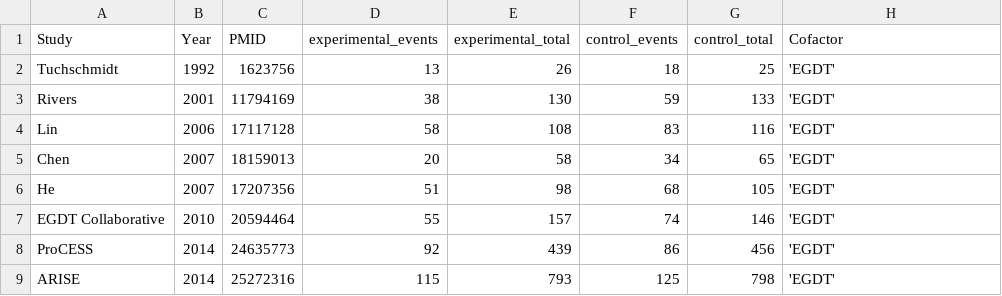
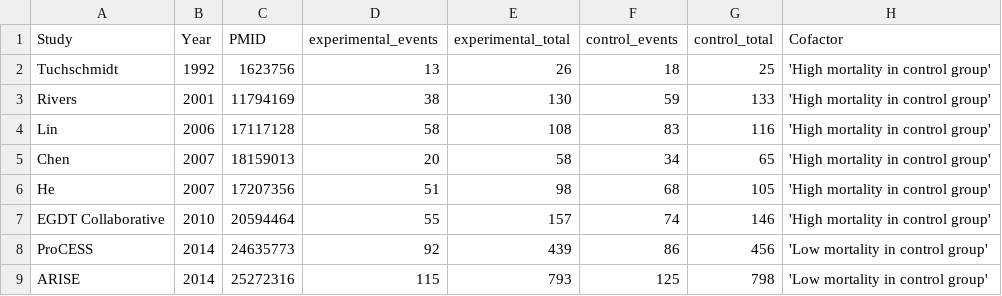
Before and after one commit to openMetaAnalysis/Template-a-full-living-systematic-review-of-interventions, a CSV file: data/all trials.csv, drawn as a sheet.

Commit message:
Update all trials.csv

```diff
--- a/data/all trials.csv
+++ b/data/all trials.csv
@@ -1,9 +1,9 @@
 Study,Year,PMID,experimental_events,experimental_total,control_events,control_total, Cofactor,
-Tuchschmidt,1992,1623756,13,26,18,25,'EGDT',
-Rivers,2001,11794169,38,130,59,133,'EGDT',
-Lin,2006,17117128,58,108,83,116,'EGDT',
-Chen,2007,18159013,20,58,34,65,'EGDT',
-He,2007,17207356,51,98,68,105,'EGDT',
-EGDT Collaborative,2010,20594464,55,157,74,146,'EGDT',
-ProCESS,2014,24635773,92,439,86,456,'EGDT',
-ARISE,2014,25272316,115,793,125,798,'EGDT',
+Tuchschmidt,1992,1623756,13,26,18,25,'High mortality in control group',
+Rivers,2001,11794169,38,130,59,133,'High mortality in control group',
+Lin,2006,17117128,58,108,83,116,'High mortality in control group',
+Chen,2007,18159013,20,58,34,65,'High mortality in control group',
+He,2007,17207356,51,98,68,105,'High mortality in control group',
+EGDT Collaborative,2010,20594464,55,157,74,146,'High mortality in control group',
+ProCESS,2014,24635773,92,439,86,456,'Low mortality in control group',
+ARISE,2014,25272316,115,793,125,798,'Low mortality in control group',
```
